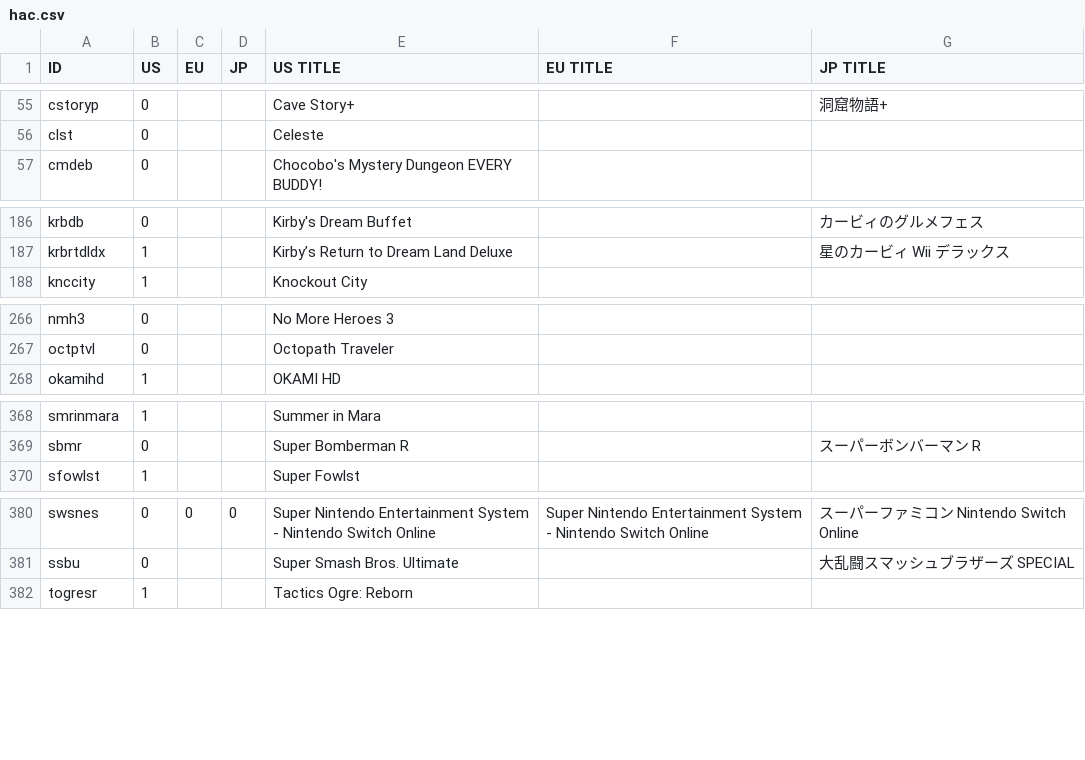
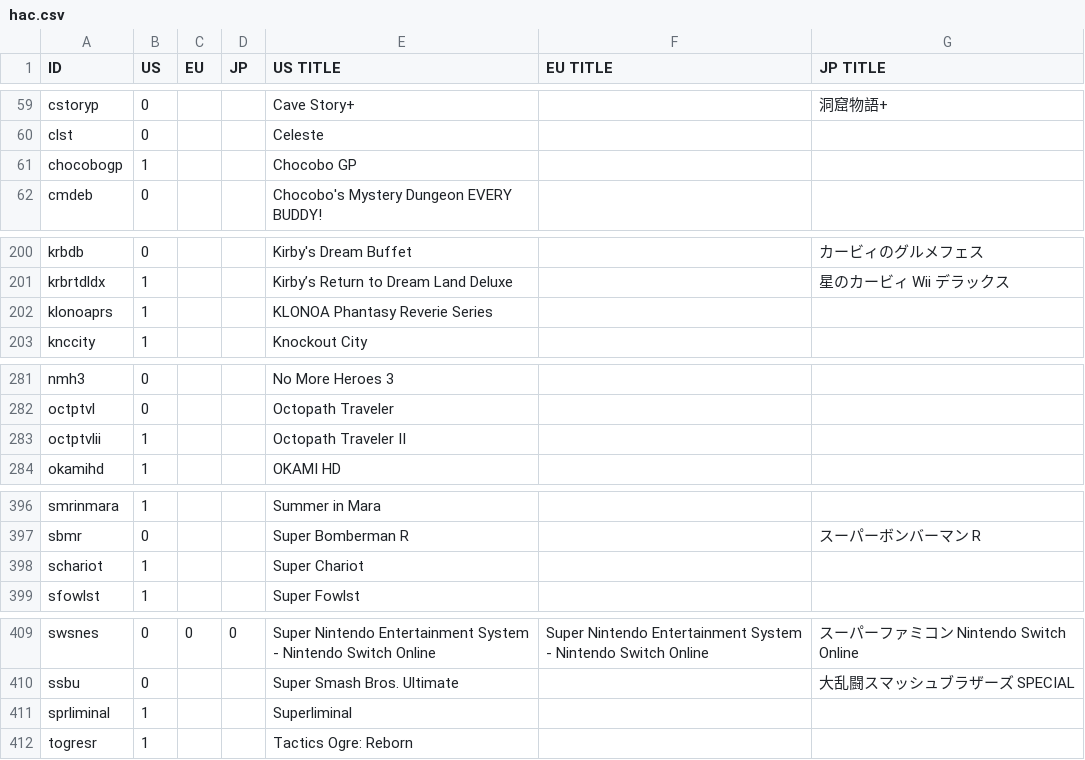
Before and after one commit to ninstar/Rich-Presence-U-DB, a CSV file: titles/hac.csv, drawn as a sheet; only a part is shown, gaps mark what is left out; the diff covers the shown part only; the diff names each change by its address in the sheet, - before the commit and + after, or states it on an @@ line.

Commit message:
+32 New Nintendo Switch titles
Bayonetta Origins: Cereza and the Lost Demon
Blaster Master Zero
Blaster Master Zero 2
Blaster Master Zero 3
Chocobo GP
Freedom Planet
FUZE Player
FUZE4 Nintendo Switch
GRIS
Guacamelee! 2
Guacamelee! Super Turbo Championship Edition
Hotline Miami Collection
Ittle Dew
Ittle Dew 2+
KLONOA Phantasy Reverie Series
Octopath Traveler II
Resident Evil 0
Resident Evil 4
Resident Evil Revelations
Resident Evil Revelations 2
River City Girls
River City Girls 2
River City Girls Zero
RPG Maker MV
RPG Maker MV Player
SAMURAI SHODOWN
Shovel Knight Dig
Shovel Knight Pocket Dungeon
Super Chariot
Superliminal
The Binding of Isaac: Afterbirth+
UNO

```diff
--- a/titles/hac.csv
+++ b/titles/hac.csv
+row 61: chocobogp | 1 |  |  | Chocobo GP
+row 202: klonoaprs | 1 |  |  | KLONOA Phantasy Reverie Series
+row 283: octptvlii | 1 |  |  | Octopath Traveler II
+row 398: schariot | 1 |  |  | Super Chariot
+row 411: sprliminal | 1 |  |  | Superliminal
```
Also changed, not shown: 27 added rows elsewhere in this file.
